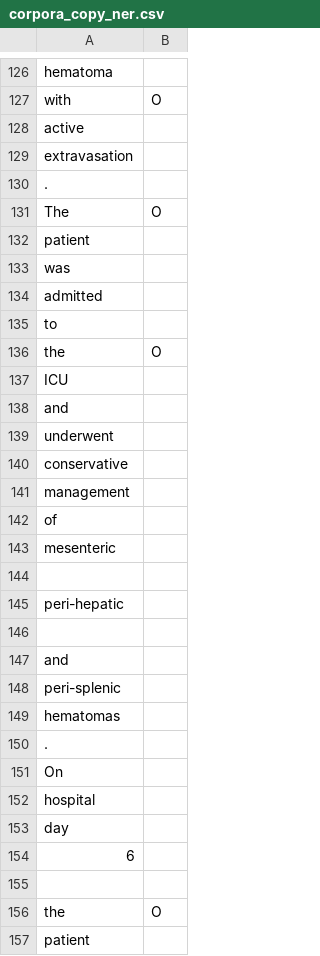
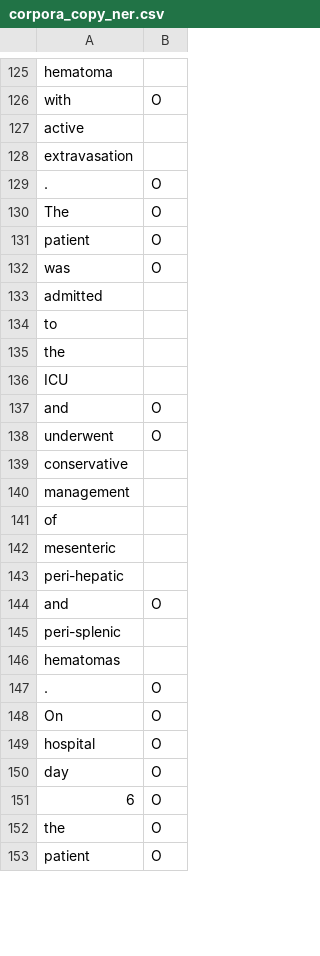
Before and after one commit to carrliitos/NLPInformationExtraction, a CSV file: src/Corporas/corpora_copy_ner.csv, drawn as a sheet; only a part is shown, gaps mark what is left out; the diff covers the shown part only.

```diff
--- a/src/Corporas/corpora_copy_ner.csv
+++ b/src/Corporas/corpora_copy_ner.csv
@@ -129,12 +128,12 @@ active,
 extravasation,
-.,
+.,O
 The,O
-patient,
-was,
+patient,O
+was,O
 admitted,
 to,
-the,O
+the,
 ICU,
-and,
-underwent,
+and,O
+underwent,O
 conservative,
@@ -143,15 +142,12 @@ of,
 mesenteric,
-,
 peri-hepatic,
-,
-and,
+and,O
 peri-splenic,
 hematomas,
-.,
-On,
-hospital,
-day,
-6,
-,
+.,O
+On,O
+hospital,O
+day,O
+6,O
 the,O
-patient,
+patient,O
```
Also changed, not shown: 3 removed rows and 59 edited cells elsewhere in this file.
